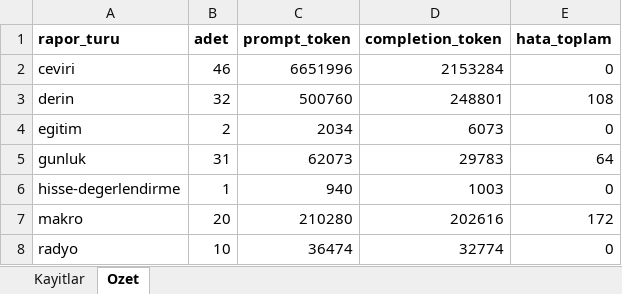
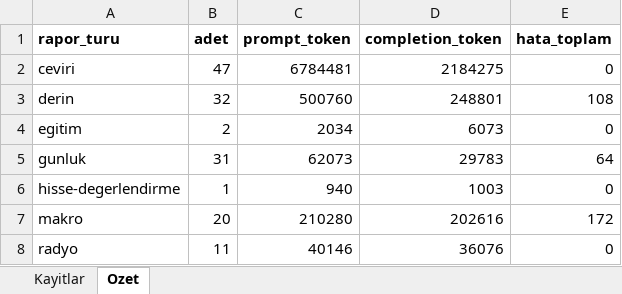
Before and after one commit to gunluk-raporlar/borsa-raporlari, an Excel workbook: data/kullanim-defteri.xlsx, sheet Ozet, drawn as a sheet; values as stored, in another font and other column widths than the file's, no borders; the diff names each change by its address in the sheet, - before the commit and + after, or states it on an @@ line.

```diff
--- a/data/kullanim-defteri.xlsx (sheet Ozet)
+++ b/data/kullanim-defteri.xlsx (sheet Ozet)
-B2 (adet): 46
+B2 (adet): 47
-C2 (prompt_token): 6651996
+C2 (prompt_token): 6784481
-D2 (completion_token): 2153284
+D2 (completion_token): 2184275
-B8 (adet): 10
+B8 (adet): 11
-C8 (prompt_token): 36474
+C8 (prompt_token): 40146
-D8 (completion_token): 32774
+D8 (completion_token): 36076
```
Also changed, not shown: sheet Kayitlar, 4 other files.
